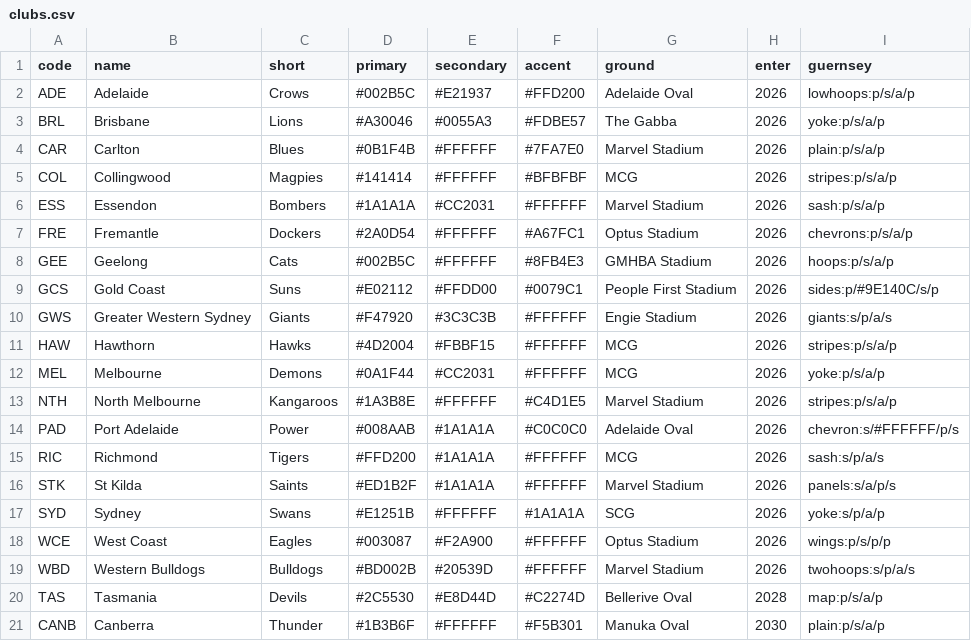
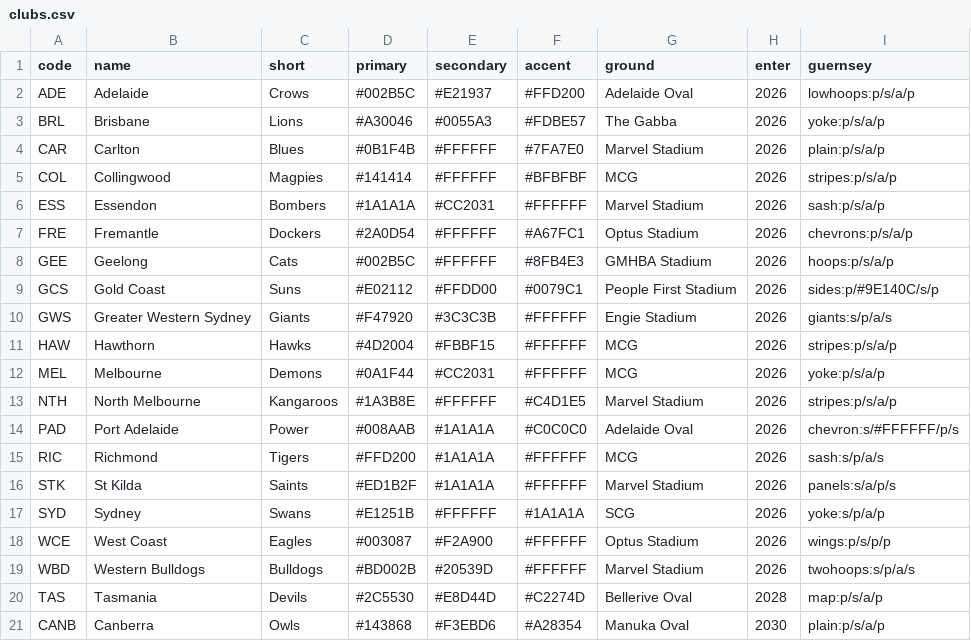
Before and after one commit to aussierulesdynasties/Afl-auto-battler, a CSV file: data/clubs.csv, drawn as a sheet.

```diff
--- a/data/clubs.csv
+++ b/data/clubs.csv
@@ -20,2 +20,2 @@ WBD,Western Bulldogs,Bulldogs,#BD002B,#20539D,#FFFFFF,Marvel Stadium,2026,twohoo
 TAS,Tasmania,Devils,#2C5530,#E8D44D,#C2274D,Bellerive Oval,2028,map:p/s/a/p
-CANB,Canberra,Thunder,#1B3B6F,#FFFFFF,#F5B301,Manuka Oval,2030,plain:p/s/a/p
+CANB,Canberra,Owls,#143868,#F3EBD6,#A28354,Manuka Oval,2030,plain:p/s/a/p
```
Also changed, not shown: 10 other files.
